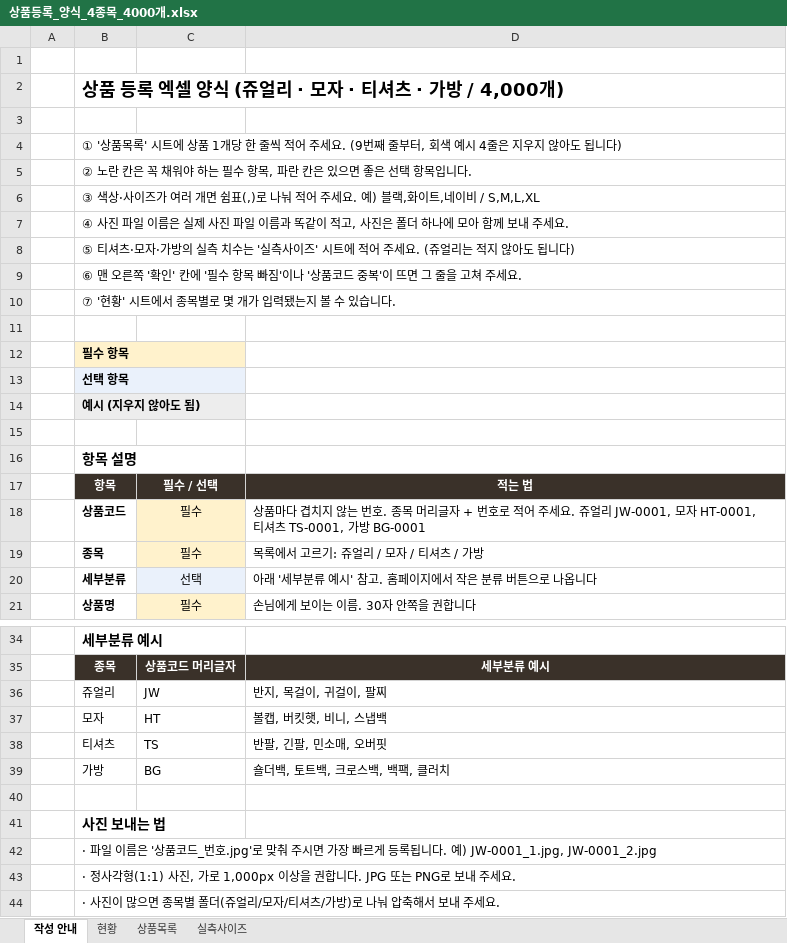
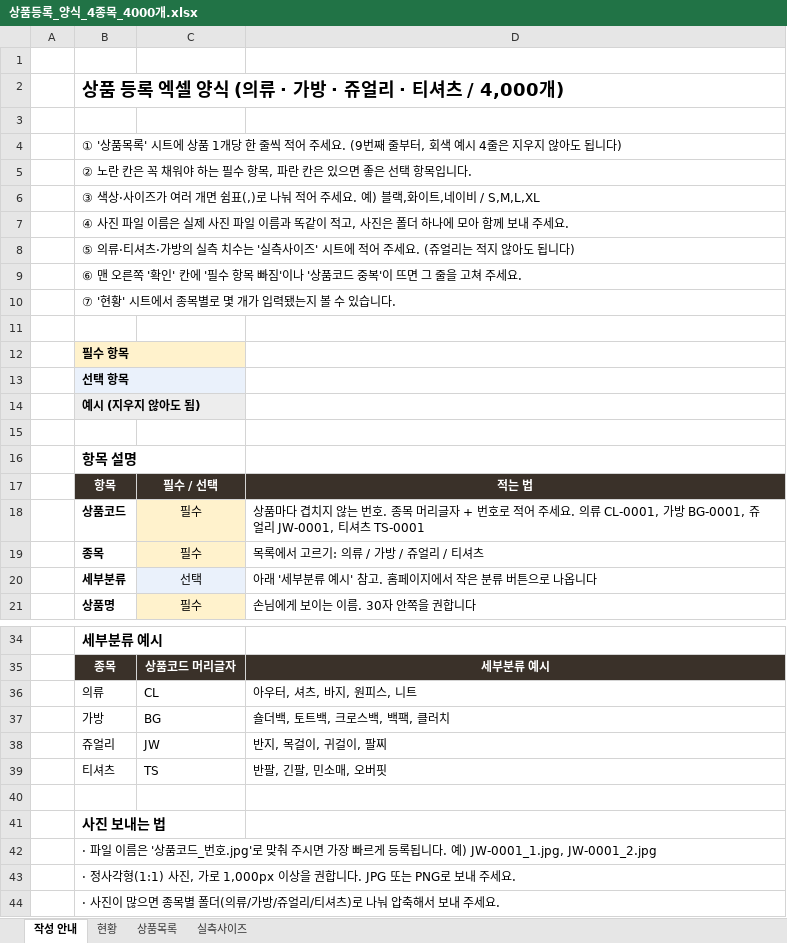
Before and after one commit to okaissem/okaissem.github.io, an Excel workbook: shop/tools/상품등록_양식_4종목_4000개.xlsx, sheet 작성 안내, drawn as a sheet; only a part is shown, gaps mark what is left out; values as stored, in another font and other column widths than the file's, no borders; removed rows and columns are numbered as before the commit, all else as after; the diff names each change by its address in the sheet, - before the commit and + after, or states it on an @@ line.

```diff
--- a/shop/tools/상품등록_양식_4종목_4000개.xlsx (sheet 작성 안내)
+++ b/shop/tools/상품등록_양식_4종목_4000개.xlsx (sheet 작성 안내)
-B2: 상품 등록 엑셀 양식 (쥬얼리 · 모자 · 티셔츠 · 가방 / 4,000개)
+B2: 상품 등록 엑셀 양식 (의류 · 가방 · 쥬얼리 · 티셔츠 / 4,000개)
-B8: ⑤ 티셔츠·모자·가방의…
+B8: ⑤ 의류·티셔츠·가방의…
-D18: …주세요. 쥬얼리 JW-0001, 모자 HT-0001, 티셔츠 TS-0001, 가방 BG-0001
+D18: …주세요. 의류 CL-0001, 가방 BG-0001, 쥬얼리 JW-0001, 티셔츠 TS-0001
-D19: 목록에서 고르기: 쥬얼리 / 모자 / 티셔츠 / 가방
+D19: 목록에서 고르기: 의류 / 가방 / 쥬얼리 / 티셔츠
+row 36:  | 의류 | CL | 아우터, 셔츠, 바지, 원피스, 니트
@@ row 39 moved to row 37: 가방 @@
-row 37:  | 모자 | HT | 볼캡, 버킷햇, 비니, 스냅백
-B44: …폴더(쥬얼리/모자/티셔츠/가방)로 나…
+B44: …폴더(의류/가방/쥬얼리/티셔츠)로 나…
```
Also changed, not shown: sheet 상품목록, sheet 현황, sheet 실측사이즈, 11 other files.
